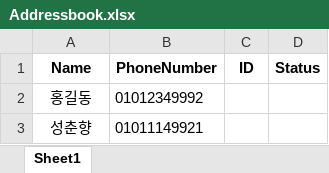
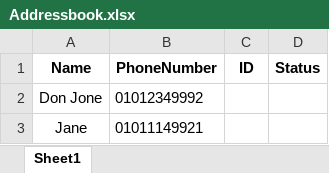
Before and after one commit to javaos74/COVID19KakaoTalk, an Excel workbook: Docs/Addressbook.xlsx, sheet Sheet1, drawn as a sheet; values as stored, in another font and other column widths than the file's, no borders; the diff names each change by its address in the sheet, - before the commit and + after, or states it on an @@ line.

```diff
--- a/Docs/Addressbook.xlsx (sheet Sheet1)
+++ b/Docs/Addressbook.xlsx (sheet Sheet1)
-A2 (Name): 홍길동
+A2 (Name): Don Jone
-A3 (Name): 성춘향
+A3 (Name): Jane
```
Also changed, not shown: Data/Config.xlsx, 2 other files.
